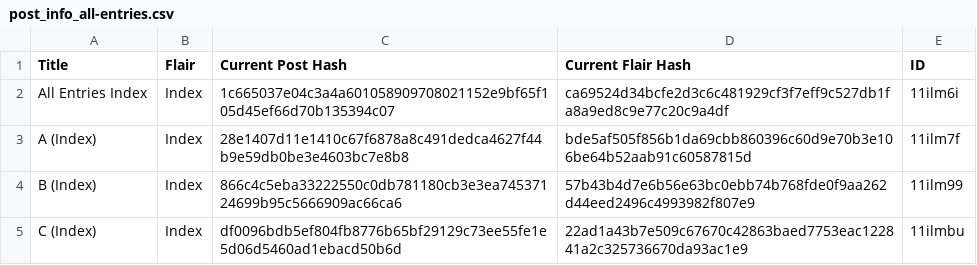
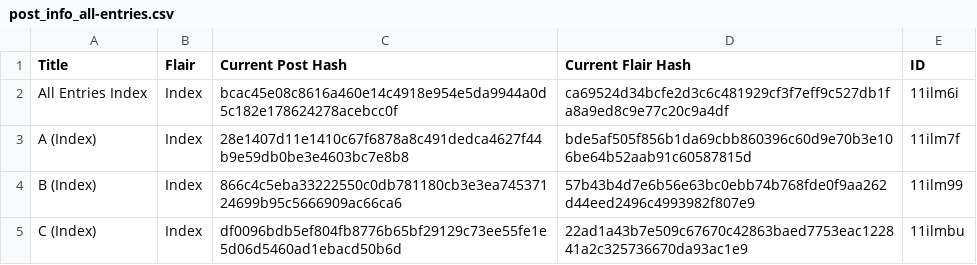
Before and after one commit to Khyta/EncyclopaediaBot, a CSV file: post_infos/index/post_info_all-entries.csv, drawn as a sheet; only a part is shown.

```diff
--- a/post_infos/index/post_info_all-entries.csv
+++ b/post_infos/index/post_info_all-entries.csv
@@ -1,3 +1,3 @@
 Title,Flair,Current Post Hash,Current Flair Hash,ID
-All Entries Index,Index,1c665037e04c3a4a601058909708021152e9bf65f105d45ef66d70b135394c07,ca69524d34bcfe2d3c6c481929cf3f7eff9c527db1fa8a9ed8c9e77c20c9a4df,11ilm6i
+All Entries Index,Index,bcac45e08c8616a460e14c4918e954e5da9944a0d5c182e178624278acebcc0f,ca69524d34bcfe2d3c6c481929cf3f7eff9c527db1fa8a9ed8c9e77c20c9a4df,11ilm6i
 A (Index),Index,28e1407d11e1410c67f6878a8c491dedca4627f44b9e59db0be3e4603bc7e8b8,bde5af505f856b1da69cbb860396c60d9e70b3e106be64b52aab91c60587815d,11ilm7f
```
Also changed, not shown: post_infos/post_info.csv, 2 other files.
